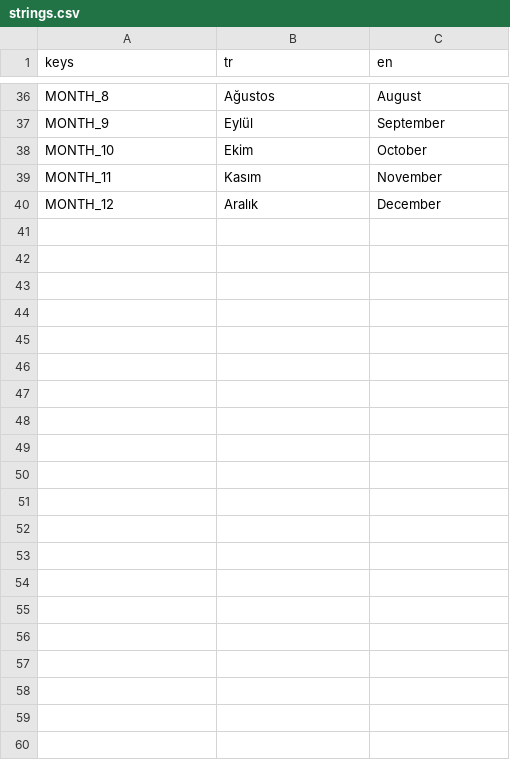
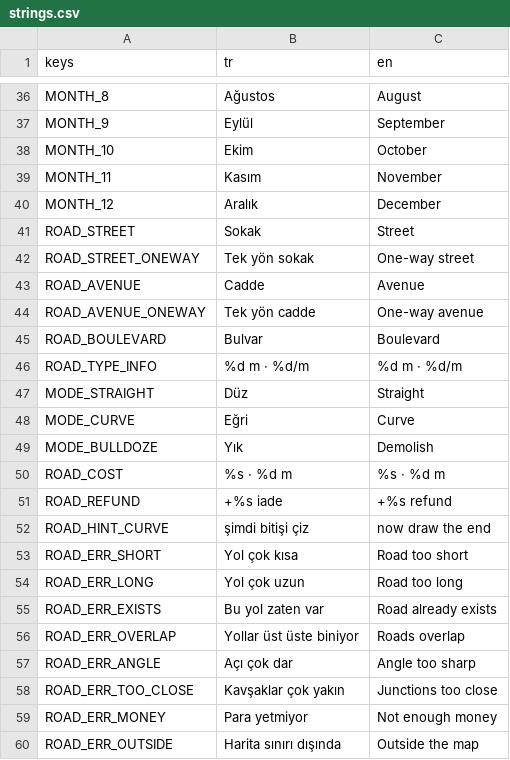
Before and after one commit to hasanali6/hasanali6.github.io, a CSV file: citysim/locale/strings.csv, drawn as a sheet; only a part is shown, gaps mark what is left out.

```diff
--- a/citysim/locale/strings.csv
+++ b/citysim/locale/strings.csv
@@ -40 +40,21 @@ MONTH_11,Kasım,November
 MONTH_12,Aralık,December
+ROAD_STREET,Sokak,Street
+ROAD_STREET_ONEWAY,Tek yön sokak,One-way street
+ROAD_AVENUE,Cadde,Avenue
+ROAD_AVENUE_ONEWAY,Tek yön cadde,One-way avenue
+ROAD_BOULEVARD,Bulvar,Boulevard
+ROAD_TYPE_INFO,%d m · %d/m,%d m · %d/m
+MODE_STRAIGHT,Düz,Straight
+MODE_CURVE,Eğri,Curve
+MODE_BULLDOZE,Yık,Demolish
+ROAD_COST,%s · %d m,%s · %d m
+ROAD_REFUND,+%s iade,+%s refund
+ROAD_HINT_CURVE,şimdi bitişi çiz,now draw the end
+ROAD_ERR_SHORT,Yol çok kısa,Road too short
+ROAD_ERR_LONG,Yol çok uzun,Road too long
+ROAD_ERR_EXISTS,Bu yol zaten var,Road already exists
+ROAD_ERR_OVERLAP,Yollar üst üste biniyor,Roads overlap
+ROAD_ERR_ANGLE,Açı çok dar,Angle too sharp
+ROAD_ERR_TOO_CLOSE,Kavşaklar çok yakın,Junctions too close
+ROAD_ERR_MONEY,Para yetmiyor,Not enough money
+ROAD_ERR_OUTSIDE,Harita sınırı dışında,Outside the map
```
Also changed, not shown: 44 other files.
